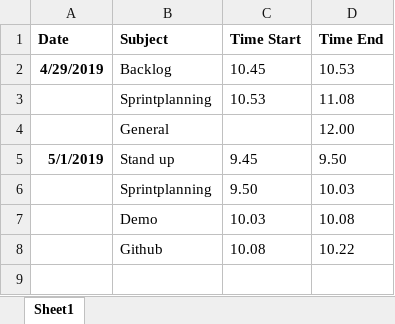
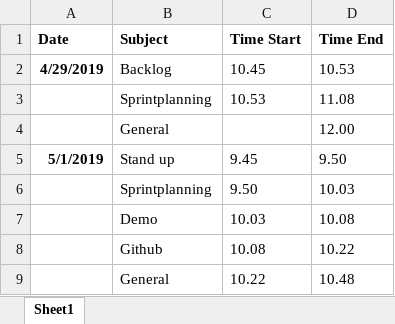
Before and after one commit to feyclan/DBLVis, an Excel workbook: Time-Meetings.xlsx, sheet Sheet1, drawn as a sheet; values as stored, in another font and other column widths than the file's, no borders; the diff names each change by its address in the sheet, - before the commit and + after, or states it on an @@ line.

Commit message:
Update Time-Meetings.xlsx

```diff
--- a/Time-Meetings.xlsx (sheet Sheet1)
+++ b/Time-Meetings.xlsx (sheet Sheet1)
+row 9:  | General | 10.22 | 10.48
```
